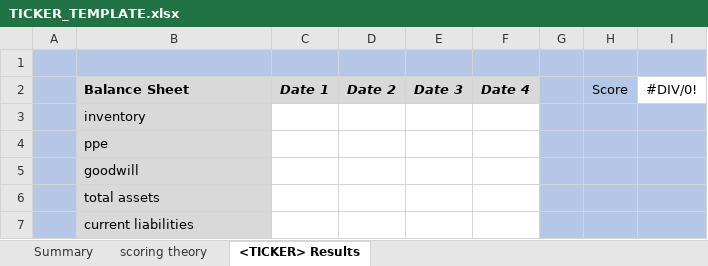
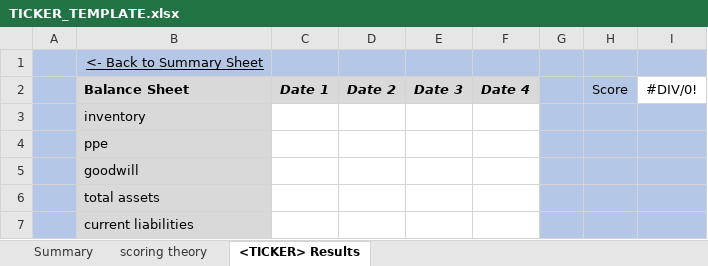
Before and after one commit to vuolo/dca-2k24, an Excel workbook: input/TICKER_TEMPLATE.xlsx, sheet <TICKER> Results, drawn as a sheet; only a part is shown; values as stored, in another font and other column widths than the file's, no borders; conditional formats not drawn; the diff names each change by its address in the sheet, - before the commit and + after, or states it on an @@ line.

Commit message:
feat: back to summary selector

```diff
--- a/input/TICKER_TEMPLATE.xlsx (sheet <TICKER> Results)
+++ b/input/TICKER_TEMPLATE.xlsx (sheet <TICKER> Results)
-B1 (Balance Sheet): (empty)
+B1 (Balance Sheet): <- Back to Summary Sheet
```
Also changed, not shown: 2 other files.
